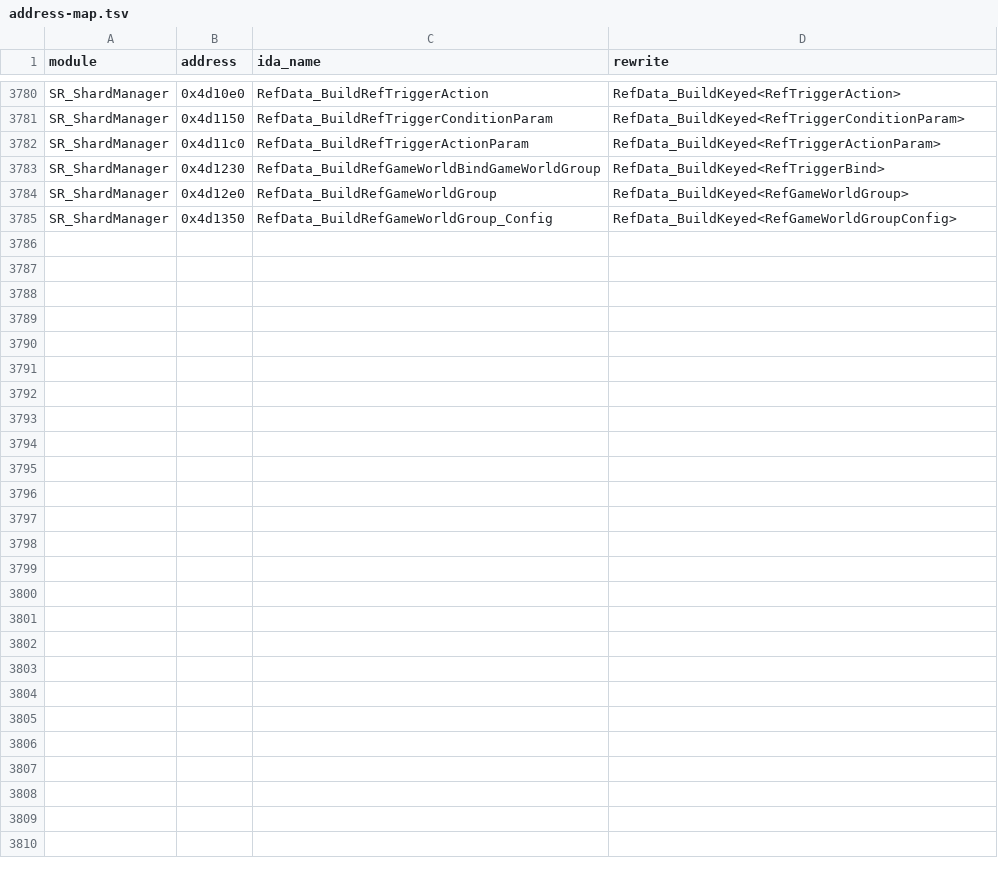
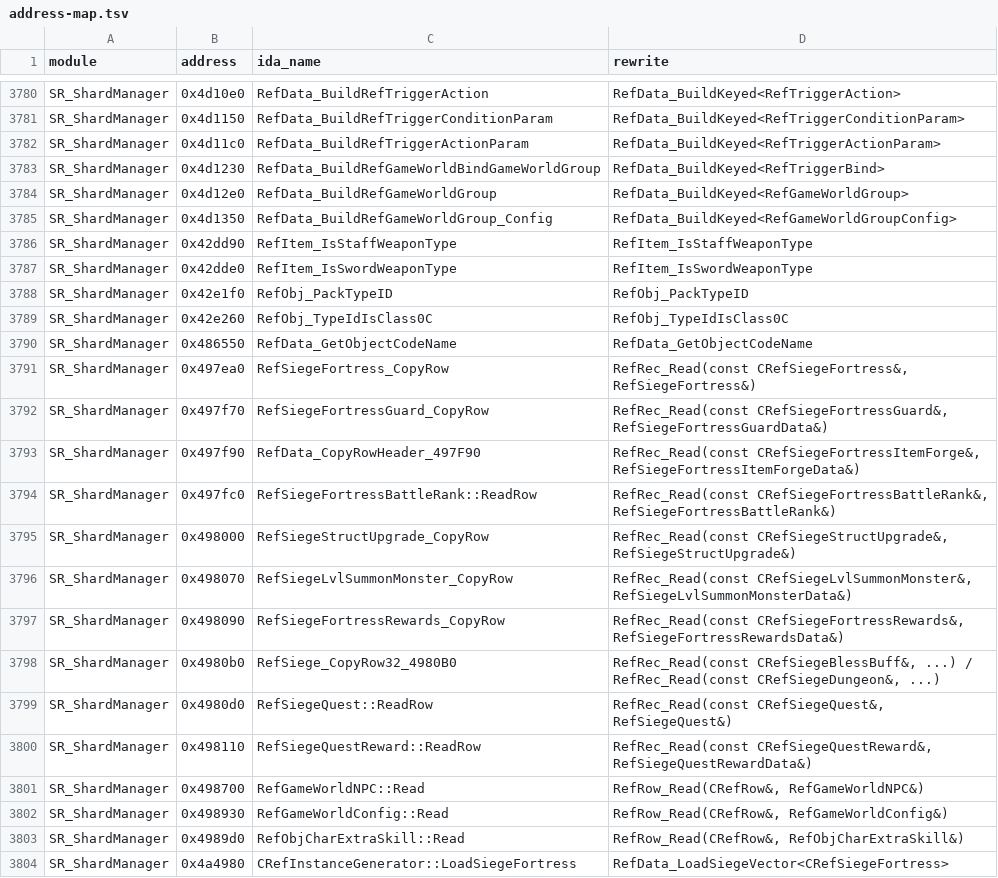
Before and after one commit to Mgunbatti/OpenSro, a TSV file: docs/address-map.tsv, drawn as a sheet; only a part is shown, gaps mark what is left out; the diff covers the shown part only.

Commit message:
[Docs] Address map: SR_ShardManager siege, game world NPC / config tables and TypeID helpers

```diff
--- a/docs/address-map.tsv
+++ b/docs/address-map.tsv
@@ -3785 +3785,20 @@ SR_ShardManager	0x4d12e0	RefData_BuildRefGameWorldGroup	RefData_BuildKeyed<RefGa
 SR_ShardManager	0x4d1350	RefData_BuildRefGameWorldGroup_Config	RefData_BuildKeyed<RefGameWorldGroupConfig>
+SR_ShardManager	0x42dd90	RefItem_IsStaffWeaponType	RefItem_IsStaffWeaponType
+SR_ShardManager	0x42dde0	RefItem_IsSwordWeaponType	RefItem_IsSwordWeaponType
+SR_ShardManager	0x42e1f0	RefObj_PackTypeID	RefObj_PackTypeID
+SR_ShardManager	0x42e260	RefObj_TypeIdIsClass0C	RefObj_TypeIdIsClass0C
+SR_ShardManager	0x486550	RefData_GetObjectCodeName	RefData_GetObjectCodeName
+SR_ShardManager	0x497ea0	RefSiegeFortress_CopyRow	RefRec_Read(const CRefSiegeFortress&, RefSiegeFortress&)
+SR_ShardManager	0x497f70	RefSiegeFortressGuard_CopyRow	RefRec_Read(const CRefSiegeFortressGuard&, RefSiegeFortressGuardData&)
+SR_ShardManager	0x497f90	RefData_CopyRowHeader_497F90	RefRec_Read(const CRefSiegeFortressItemForge&, RefSiegeFortressItemForgeData&)
+SR_ShardManager	0x497fc0	RefSiegeFortressBattleRank::ReadRow	RefRec_Read(const CRefSiegeFortressBattleRank&, RefSiegeFortressBattleRank&)
+SR_ShardManager	0x498000	RefSiegeStructUpgrade_CopyRow	RefRec_Read(const CRefSiegeStructUpgrade&, RefSiegeStructUpgrade&)
+SR_ShardManager	0x498070	RefSiegeLvlSummonMonster_CopyRow	RefRec_Read(const CRefSiegeLvlSummonMonster&, RefSiegeLvlSummonMonsterData&)
+SR_ShardManager	0x498090	RefSiegeFortressRewards_CopyRow	RefRec_Read(const CRefSiegeFortressRewards&, RefSiegeFortressRewardsData&)
+SR_ShardManager	0x4980b0	RefSiege_CopyRow32_4980B0	RefRec_Read(const CRefSiegeBlessBuff&, ...) / RefRec_Read(const CRefSiegeDungeon&, ...)
+SR_ShardManager	0x4980d0	RefSiegeQuest::ReadRow	RefRec_Read(const CRefSiegeQuest&, RefSiegeQuest&)
+SR_ShardManager	0x498110	RefSiegeQuestReward::ReadRow	RefRec_Read(const CRefSiegeQuestReward&, RefSiegeQuestRewardData&)
+SR_ShardManager	0x498700	RefGameWorldNPC::Read	RefRow_Read(CRefRow&, RefGameWorldNPC&)
+SR_ShardManager	0x498930	RefGameWorldConfig::Read	RefRow_Read(CRefRow&, RefGameWorldConfig&)
+SR_ShardManager	0x4989d0	RefObjCharExtraSkill::Read	RefRow_Read(CRefRow&, RefObjCharExtraSkill&)
+SR_ShardManager	0x4a4980	CRefInstanceGenerator::LoadSiegeFortress	RefData_LoadSiegeVector<CRefSiegeFortress>
```
Also changed, not shown: 26 added rows elsewhere in this file.
